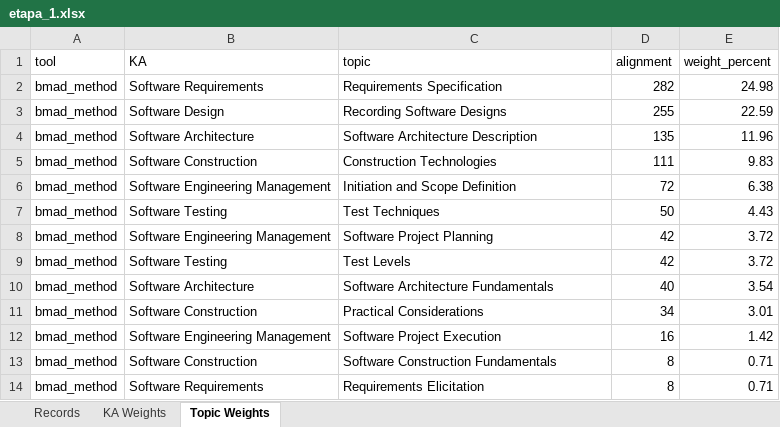
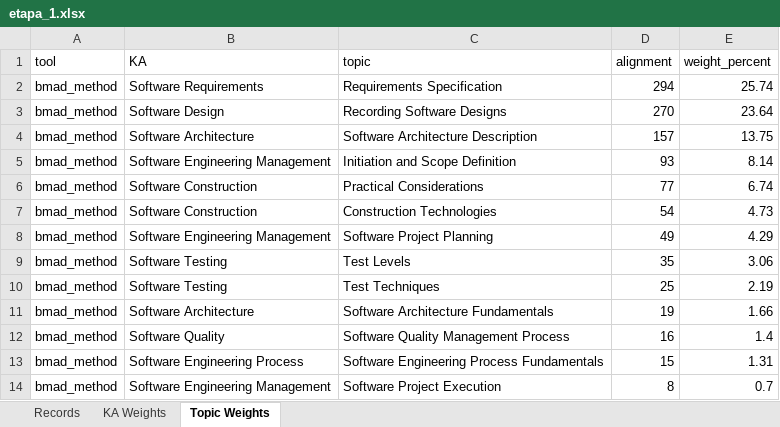
Before and after one commit to NBallen244/geval_repo, an Excel workbook: reports/etapa_1.xlsx, sheet Topic Weights, drawn as a sheet; only a part is shown; values as stored, in another font and other column widths than the file's, no borders; removed rows and columns are numbered as before the commit, all else as after; the diff covers the shown part only; the diff names each change by its address in the sheet, - before the commit and + after, or states it on an @@ line.

```diff
--- a/reports/etapa_1.xlsx (sheet Topic Weights)
+++ b/reports/etapa_1.xlsx (sheet Topic Weights)
-D2 (alignment): 282
+D2 (alignment): 294
-E2 (weight_percent): 24.98
+E2 (weight_percent): 25.74
-D3 (alignment): 255
+D3 (alignment): 270
-E3 (weight_percent): 22.59
+E3 (weight_percent): 23.64
-D4 (alignment): 135
+D4 (alignment): 157
-E4 (weight_percent): 11.96
+E4 (weight_percent): 13.75
-row 5: bmad_method | Software Construction | Construction Technologies | 111 | 9.83
-D5 (alignment): 72
+D5 (alignment): 93
-E5 (weight_percent): 6.38
+E5 (weight_percent): 8.14
+row 6: bmad_method | Software Construction | Practical Considerations | 77 | 6.74
-B7 (KA): Software Testing
+B7 (KA): Software Construction
-C7 (topic): Test Techniques
+C7 (topic): Construction Technologies
-D7 (alignment): 50
+D7 (alignment): 54
-E7 (weight_percent): 4.43
+E7 (weight_percent): 4.73
-D8 (alignment): 42
+D8 (alignment): 49
-E8 (weight_percent): 3.72
+E8 (weight_percent): 4.29
-D9 (alignment): 42
+D9 (alignment): 35
-E9 (weight_percent): 3.72
+E9 (weight_percent): 3.06
+row 10: bmad_method | Software Testing | Test Techniques | 25 | 2.19
-D11 (alignment): 40
+D11 (alignment): 19
-E11 (weight_percent): 3.54
+E11 (weight_percent): 1.66
-row 11: bmad_method | Software Construction | Practical Considerations | 34 | 3.01
-B12 (KA): Software Engineering Management
+B12 (KA): Software Quality
-C12 (topic): Software Project Execution
+C12 (topic): Software Quality Management Process
-E12 (weight_percent): 1.42
+E12 (weight_percent): 1.4
-B13 (KA): Software Construction
+B13 (KA): Software Engineering Process
-C13 (topic): Software Construction Fundamentals
+C13 (topic): Software Engineering Process Fundamentals
-D13 (alignment): 8
+D13 (alignment): 15
-E13 (weight_percent): 0.71
+E13 (weight_percent): 1.31
-B14 (KA): Software Requirements
+B14 (KA): Software Engineering Management
-C14 (topic): Requirements Elicitation
+C14 (topic): Software Project Execution
-E14 (weight_percent): 0.71
+E14 (weight_percent): 0.7
```
Also changed, not shown: 17 added rows, 17 removed rows and 91 edited cells elsewhere in this sheet, sheet Records, sheet KA Weights, reports/etapa_2.xlsx, reports/etapa_3.xlsx, 1 other file.
